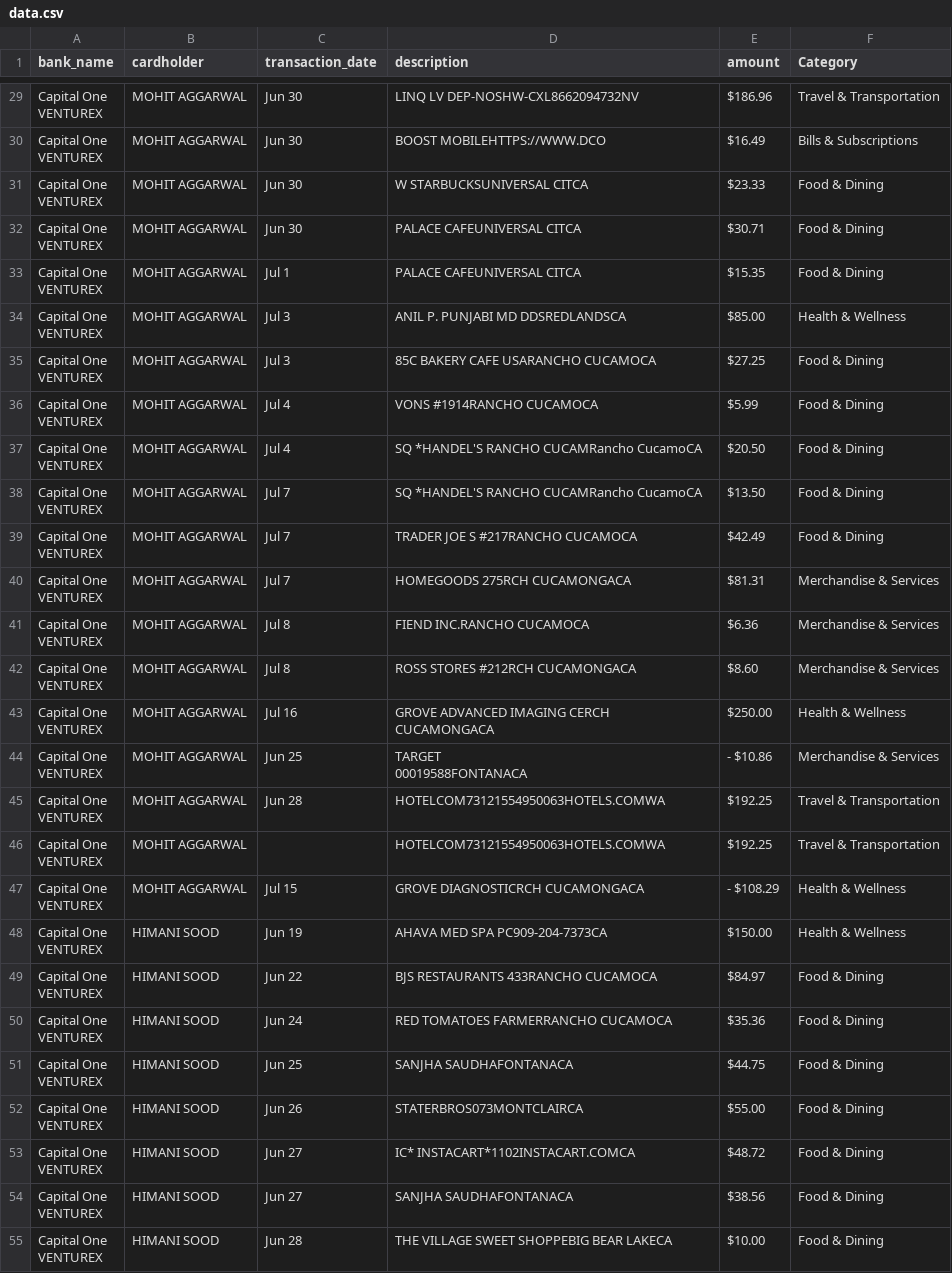
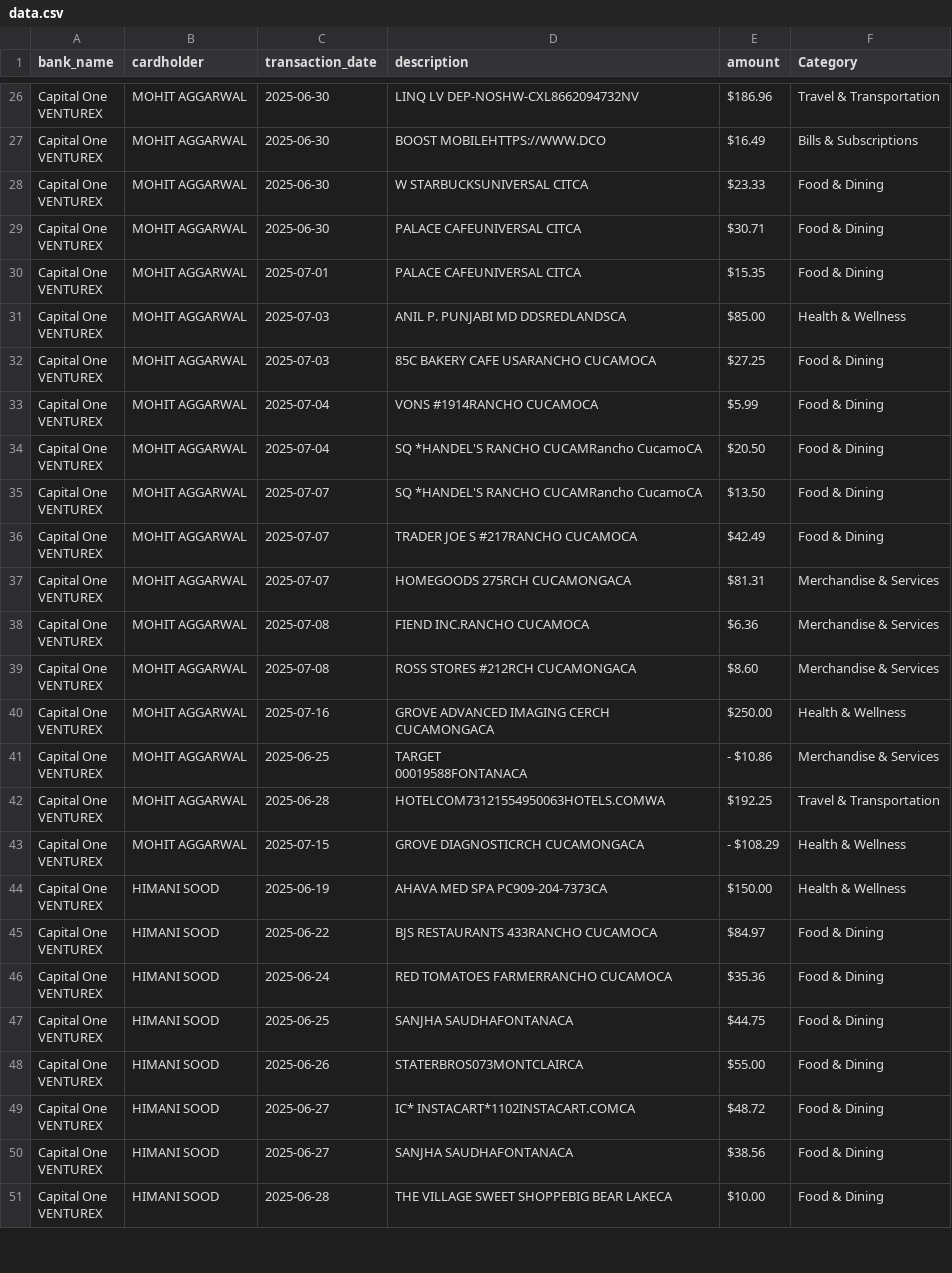
Before and after one commit to mohitagr18/personal_finance_tracker, a CSV file: temp/data.csv, drawn as a sheet; only a part is shown, gaps mark what is left out; removed rows and columns are numbered as before the commit, all else as after; ↵ is a line break in a cell; the diff covers the shown part only; the diff names each change by its address in the sheet, - before the commit and + after, or states it on an @@ line.

```diff
--- a/temp/data.csv
+++ b/temp/data.csv
-C26:C29 (transaction_date): Jun 30
+C26:C29 (transaction_date): 2025-06-30
-C30 (transaction_date): Jul 1
+C30 (transaction_date): 2025-07-01
-C31:C32 (transaction_date): Jul 3
+C31:C32 (transaction_date): 2025-07-03
-C33:C34 (transaction_date): Jul 4
+C33:C34 (transaction_date): 2025-07-04
-C35:C37 (transaction_date): Jul 7
+C35:C37 (transaction_date): 2025-07-07
-C38:C39 (transaction_date): Jul 8
+C38:C39 (transaction_date): 2025-07-08
-C40 (transaction_date): Jul 16
+C40 (transaction_date): 2025-07-16
-C41 (transaction_date): Jun 25
+C41 (transaction_date): 2025-06-25
-C42 (transaction_date): Jun 28
+C42 (transaction_date): 2025-06-28
-row 46: Capital One ↵ VENTUREX | MOHIT AGGARWAL |  | HOTELCOM73121554950063HOTELS.COMWA | $192.25 | Travel & Transportation
-C43 (transaction_date): Jul 15
+C43 (transaction_date): 2025-07-15
-C44 (transaction_date): Jun 19
+C44 (transaction_date): 2025-06-19
-C45 (transaction_date): Jun 22
+C45 (transaction_date): 2025-06-22
-C46 (transaction_date): Jun 24
+C46 (transaction_date): 2025-06-24
-C47 (transaction_date): Jun 25
+C47 (transaction_date): 2025-06-25
-C48 (transaction_date): Jun 26
+C48 (transaction_date): 2025-06-26
-C49:C50 (transaction_date): Jun 27
+C49:C50 (transaction_date): 2025-06-27
-C51 (transaction_date): Jun 28
+C51 (transaction_date): 2025-06-28
```
Also changed, not shown: 1 added row, 6 removed rows and 36 edited cells elsewhere in this file, 18 other files.
